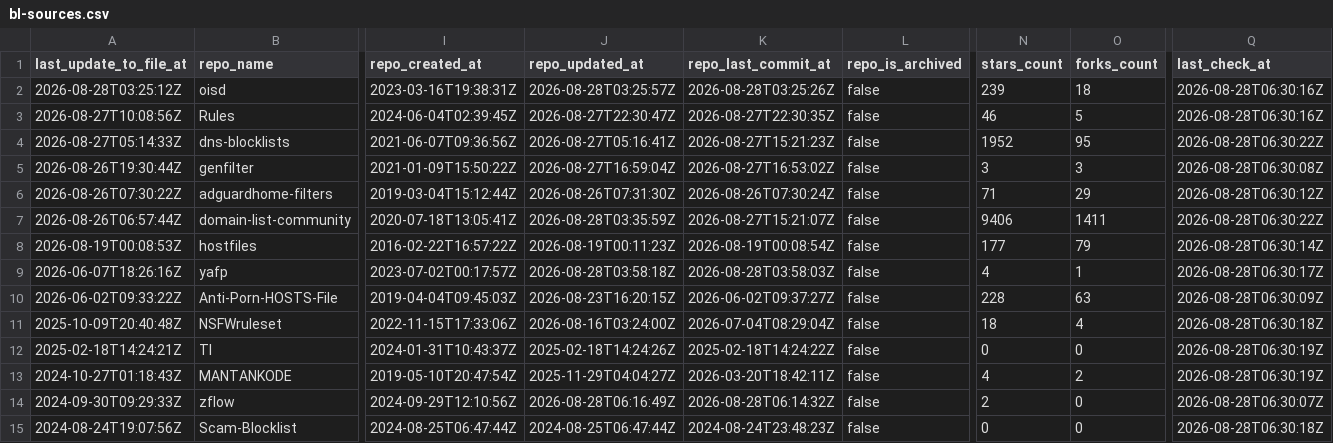
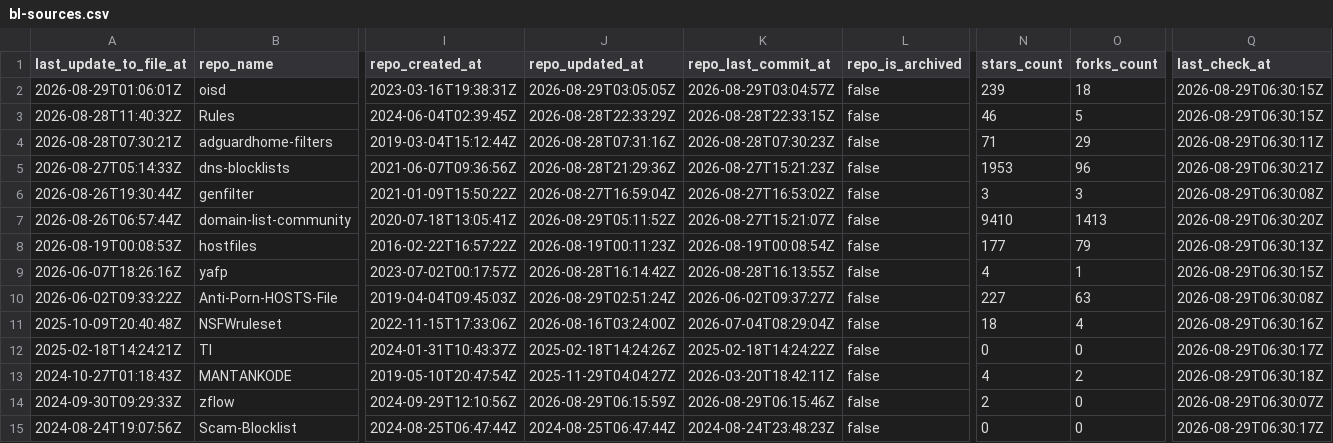
Before and after one commit to Bon-Appetit/porn-domains, a CSV file: blacklist/bl-sources.csv, drawn as a sheet; only a part is shown, gaps mark what is left out; removed rows and columns are numbered as before the commit, all else as after; rows hold the shown columns only; the diff covers the shown part only; the diff names each change by its address in the sheet, - before the commit and + after, or states it on an @@ line.

Commit message:
[AUTO] Rebuild CSV files for sources
Runtime: 00h:00m:20s

```diff
--- a/blacklist/bl-sources.csv
+++ b/blacklist/bl-sources.csv
-A2 (last_update_to_file_at): 2026-08-28T03:25:12Z
+A2 (last_update_to_file_at): 2026-08-29T01:06:01Z
-J2 (repo_updated_at): 2026-08-28T03:25:57Z
+J2 (repo_updated_at): 2026-08-29T03:05:05Z
-K2 (repo_last_commit_at): 2026-08-28T03:25:26Z
+K2 (repo_last_commit_at): 2026-08-29T03:04:57Z
-Q2:Q3 (last_check_at): 2026-08-28T06:30:16Z
+Q2:Q3 (last_check_at): 2026-08-29T06:30:15Z
-A3 (last_update_to_file_at): 2026-08-27T10:08:56Z
+A3 (last_update_to_file_at): 2026-08-28T11:40:32Z
-J3 (repo_updated_at): 2026-08-27T22:30:47Z
+J3 (repo_updated_at): 2026-08-28T22:33:29Z
-K3 (repo_last_commit_at): 2026-08-27T22:30:35Z
+K3 (repo_last_commit_at): 2026-08-28T22:33:15Z
+row 4: 2026-08-28T07:30:21Z | adguardhome-filters | 2019-03-04T15:12:44Z | 2026-08-28T07:31:16Z | 2026-08-28T07:30:23Z | false | 71 | 29 | 2026-08-29T06:30:11Z
-J5 (repo_updated_at): 2026-08-27T05:16:41Z
+J5 (repo_updated_at): 2026-08-28T21:29:36Z
-N5 (stars_count): 1952
+N5 (stars_count): 1953
-O5 (forks_count): 95
+O5 (forks_count): 96
-Q5 (last_check_at): 2026-08-28T06:30:22Z
+Q5 (last_check_at): 2026-08-29T06:30:21Z
-Q6 (last_check_at): 2026-08-28T06:30:08Z
+Q6 (last_check_at): 2026-08-29T06:30:08Z
-row 6: 2026-08-26T07:30:22Z | adguardhome-filters | 2019-03-04T15:12:44Z | 2026-08-26T07:31:30Z | 2026-08-26T07:30:24Z | false | 71 | 29 | 2026-08-28T06:30:12Z
-J7 (repo_updated_at): 2026-08-28T03:35:59Z
+J7 (repo_updated_at): 2026-08-29T05:11:52Z
-N7 (stars_count): 9406
+N7 (stars_count): 9410
-O7 (forks_count): 1411
+O7 (forks_count): 1413
-Q7 (last_check_at): 2026-08-28T06:30:22Z
+Q7 (last_check_at): 2026-08-29T06:30:20Z
-Q8 (last_check_at): 2026-08-28T06:30:14Z
+Q8 (last_check_at): 2026-08-29T06:30:13Z
-J9 (repo_updated_at): 2026-08-28T03:58:18Z
+J9 (repo_updated_at): 2026-08-28T16:14:42Z
-K9 (repo_last_commit_at): 2026-08-28T03:58:03Z
+K9 (repo_last_commit_at): 2026-08-28T16:13:55Z
-Q9 (last_check_at): 2026-08-28T06:30:17Z
+Q9 (last_check_at): 2026-08-29T06:30:15Z
-J10 (repo_updated_at): 2026-08-23T16:20:15Z
+J10 (repo_updated_at): 2026-08-29T02:51:24Z
-N10 (stars_count): 228
+N10 (stars_count): 227
-Q10 (last_check_at): 2026-08-28T06:30:09Z
+Q10 (last_check_at): 2026-08-29T06:30:08Z
-Q11 (last_check_at): 2026-08-28T06:30:18Z
+Q11 (last_check_at): 2026-08-29T06:30:16Z
-Q12 (last_check_at): 2026-08-28T06:30:19Z
+Q12 (last_check_at): 2026-08-29T06:30:17Z
-Q13 (last_check_at): 2026-08-28T06:30:19Z
+Q13 (last_check_at): 2026-08-29T06:30:18Z
-J14 (repo_updated_at): 2026-08-28T06:16:49Z
+J14 (repo_updated_at): 2026-08-29T06:15:59Z
-K14 (repo_last_commit_at): 2026-08-28T06:14:32Z
+K14 (repo_last_commit_at): 2026-08-29T06:15:46Z
-Q14 (last_check_at): 2026-08-28T06:30:07Z
+Q14 (last_check_at): 2026-08-29T06:30:07Z
-Q15 (last_check_at): 2026-08-28T06:30:18Z
+Q15 (last_check_at): 2026-08-29T06:30:17Z
```
Also changed, not shown: 29 edited cells elsewhere in this file.
